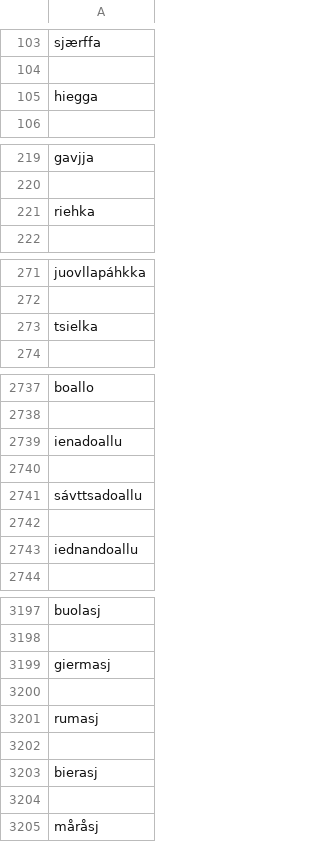
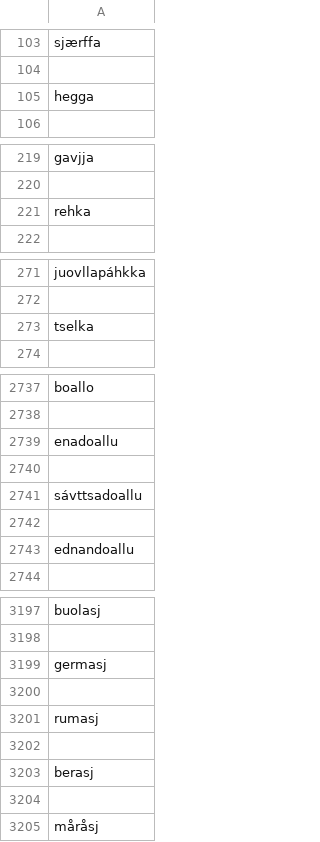
Before and after one commit to giellalt/dict-sme-smj, a CSV file: scripts/conversiondata/nomen-smj.csv, drawn as a sheet; only a part is shown, gaps mark what is left out; the diff covers the shown part only.

```diff
--- a/scripts/conversiondata/nomen-smj.csv
+++ b/scripts/conversiondata/nomen-smj.csv
@@ -104,3 +104,3 @@ sjærffa
 
-hiegga
+hegga
 
@@ -220,3 +220,3 @@ gavjja
 
-riehka
+rehka
 
@@ -272,3 +272,3 @@ juovllapáhkka
 
-tsielka
+tselka
 
@@ -2738,3 +2738,3 @@ boallo
 
-ienadoallu
+enadoallu
 
@@ -2742,3 +2742,3 @@ sávttsadoallu
 
-iednandoallu
+ednandoallu
 
@@ -3198,3 +3198,3 @@ buolasj
 
-giermasj
+germasj
 
@@ -3202,3 +3202,3 @@ rumasj
 
-bierasj
+berasj
 
```
Also changed, not shown: 32 edited cells elsewhere in this file, scripts/conversiondata/adj-smj.csv, 2 other files.
